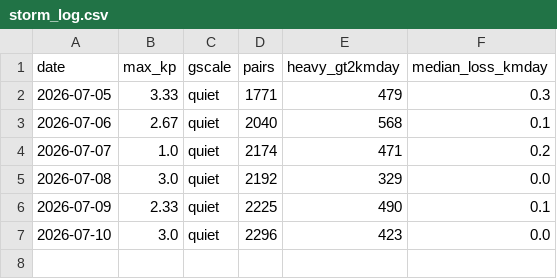
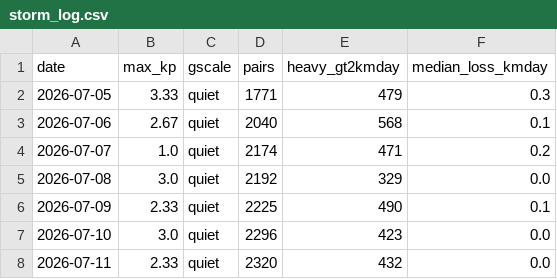
Before and after one commit to oren-speiser/fleet-capacity-radar, a CSV file: storm_log.csv, drawn as a sheet.

```diff
--- a/storm_log.csv
+++ b/storm_log.csv
@@ -7 +7,2 @@ date,max_kp,gscale,pairs,heavy_gt2kmday,median_loss_kmday
 2026-07-10,3.0,quiet,2296,423,0.0
+2026-07-11,2.33,quiet,2320,432,0.0
```
Also changed, not shown: 2 other files.
